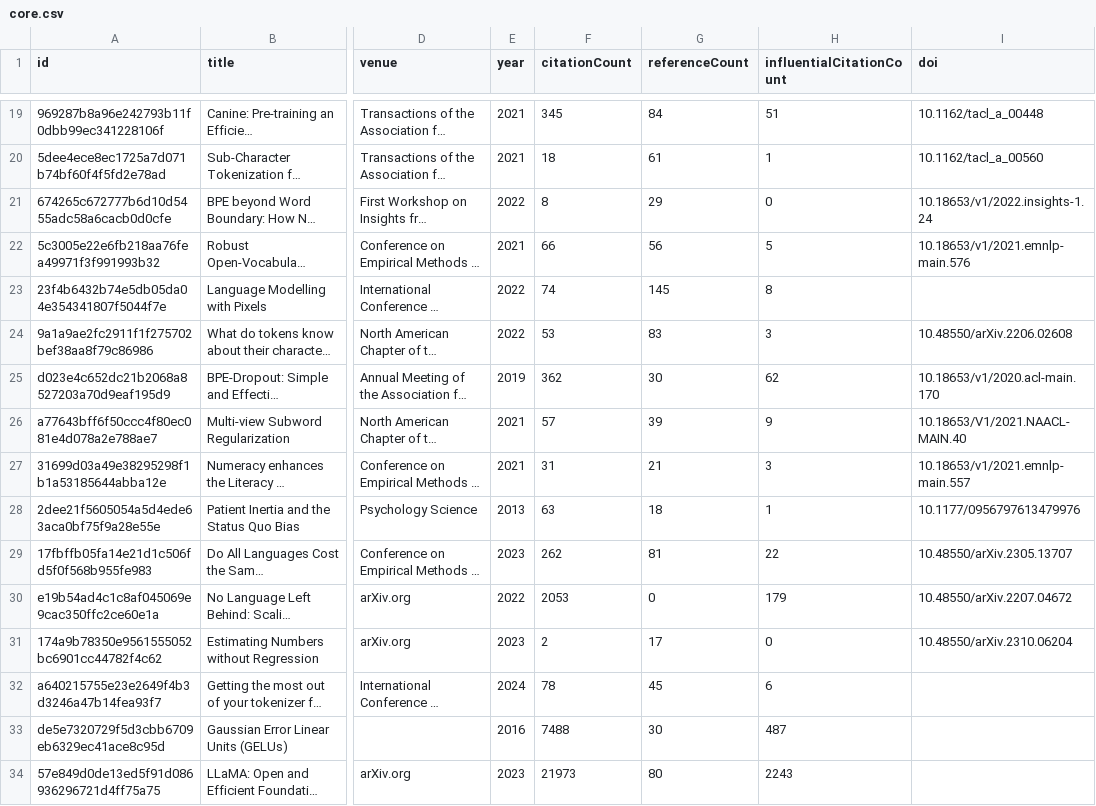
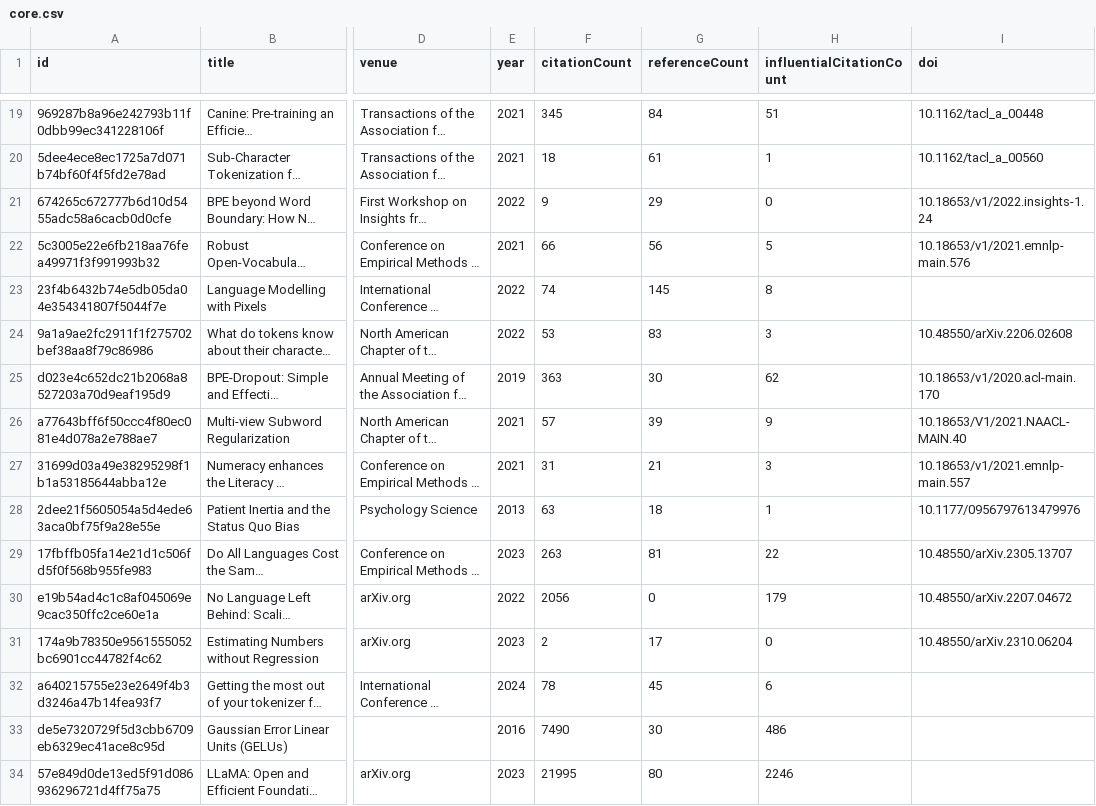
Before and after one commit to avijit-thawani/thesis-bibliography, a CSV file: data/core.csv, drawn as a sheet; only a part is shown, gaps mark what is left out; long unchanged cells end in …; the diff covers the shown part only; the diff names each change by its address in the sheet, - before the commit and + after, or states it on an @@ line.

```diff
--- a/data/core.csv
+++ b/data/core.csv
-F21 (citationCount): 8
+F21 (citationCount): 9
-F25 (citationCount): 362
+F25 (citationCount): 363
-F29 (citationCount): 262
+F29 (citationCount): 263
-F30 (citationCount): 2053
+F30 (citationCount): 2056
-F33 (citationCount): 7488
+F33 (citationCount): 7490
-H33 (influentialCitationCount): 487
+H33 (influentialCitationCount): 486
-F34 (citationCount): 21973
+F34 (citationCount): 21995
-H34 (influentialCitationCount): 2243
+H34 (influentialCitationCount): 2246
```
Also changed, not shown: 49 edited cells elsewhere in this file, 12 other files.
